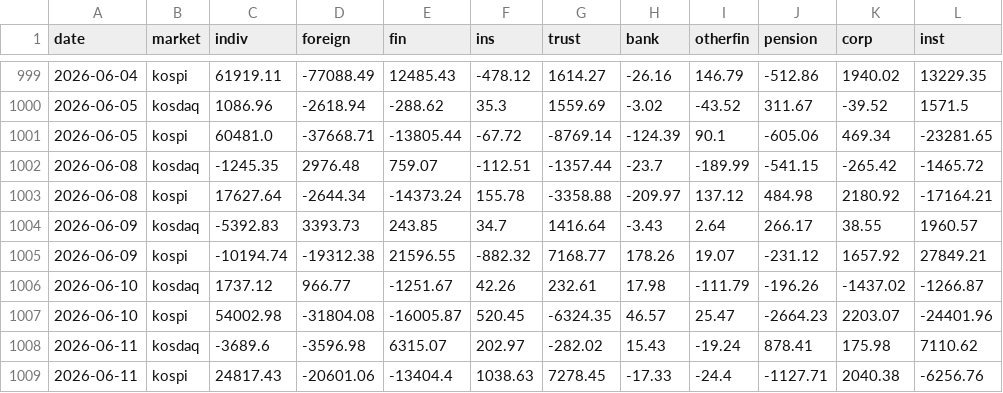
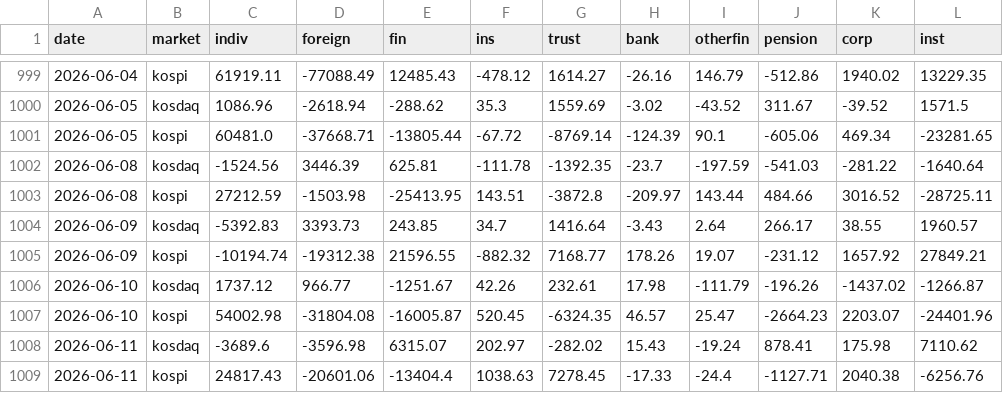
Before and after one commit to jejukairos/ai-credit-risk-dashboard, a CSV file: data/kr_investors.csv, drawn as a sheet; only a part is shown, gaps mark what is left out; removed rows and columns are numbered as before the commit, all else as after; the diff names each change by its address in the sheet, - before the commit and + after, or states it on an @@ line.

```diff
--- a/data/kr_investors.csv
+++ b/data/kr_investors.csv
-row 1002: 2026-06-08 | kosdaq | -1245.35 | 2976.48 | 759.07 | -112.51 | -1357.44 | -23.7 | -189.99 | -541.15 | -265.42 | -1465.72
-row 1003: 2026-06-08 | kospi | 17627.64 | -2644.34 | -14373.24 | 155.78 | -3358.88 | -209.97 | 137.12 | 484.98 | 2180.92 | -17164.21
+row 1002: 2026-06-08 | kosdaq | -1524.56 | 3446.39 | 625.81 | -111.78 | -1392.35 | -23.7 | -197.59 | -541.03 | -281.22 | -1640.64
+row 1003: 2026-06-08 | kospi | 27212.59 | -1503.98 | -25413.95 | 143.51 | -3872.8 | -209.97 | 143.44 | 484.66 | 3016.52 | -28725.11
```
Also changed, not shown: 5 other files.
